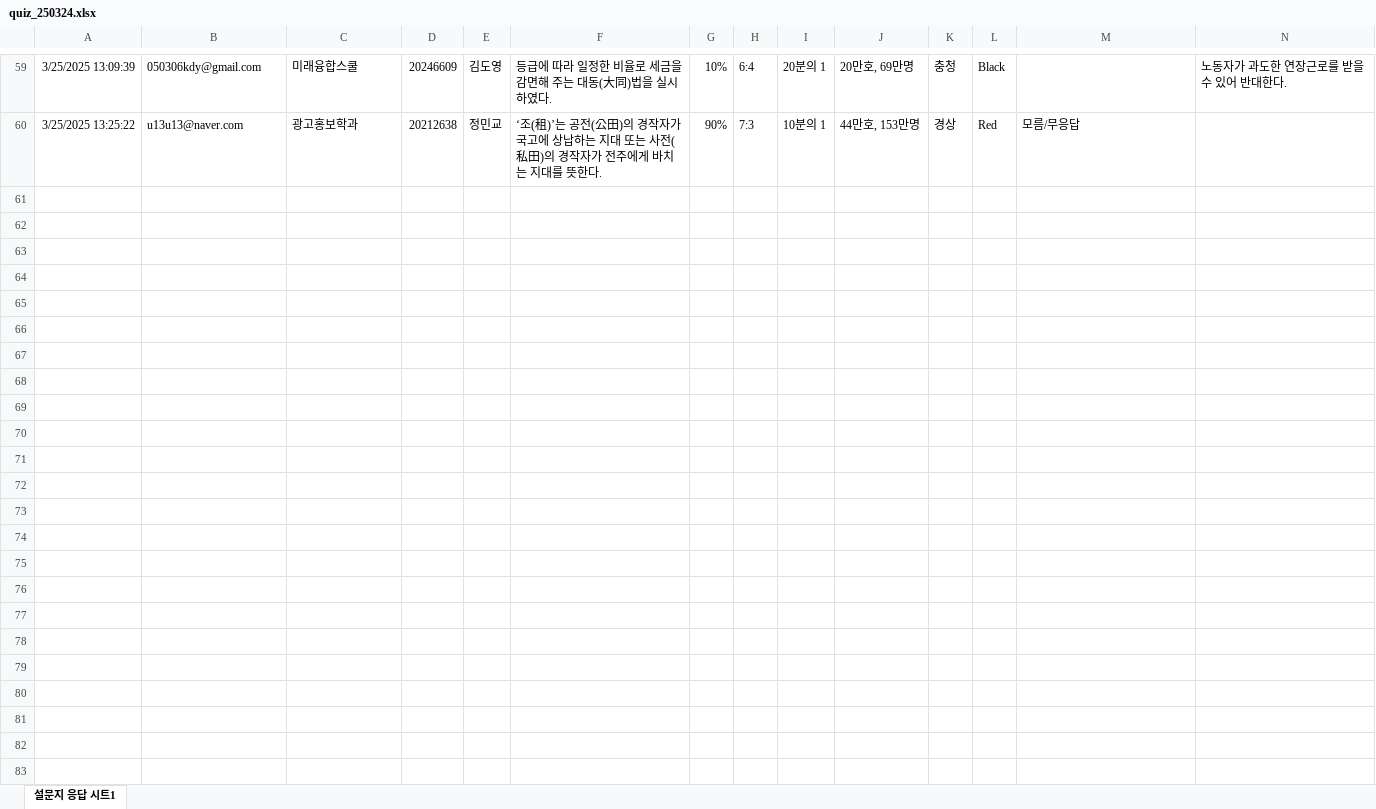
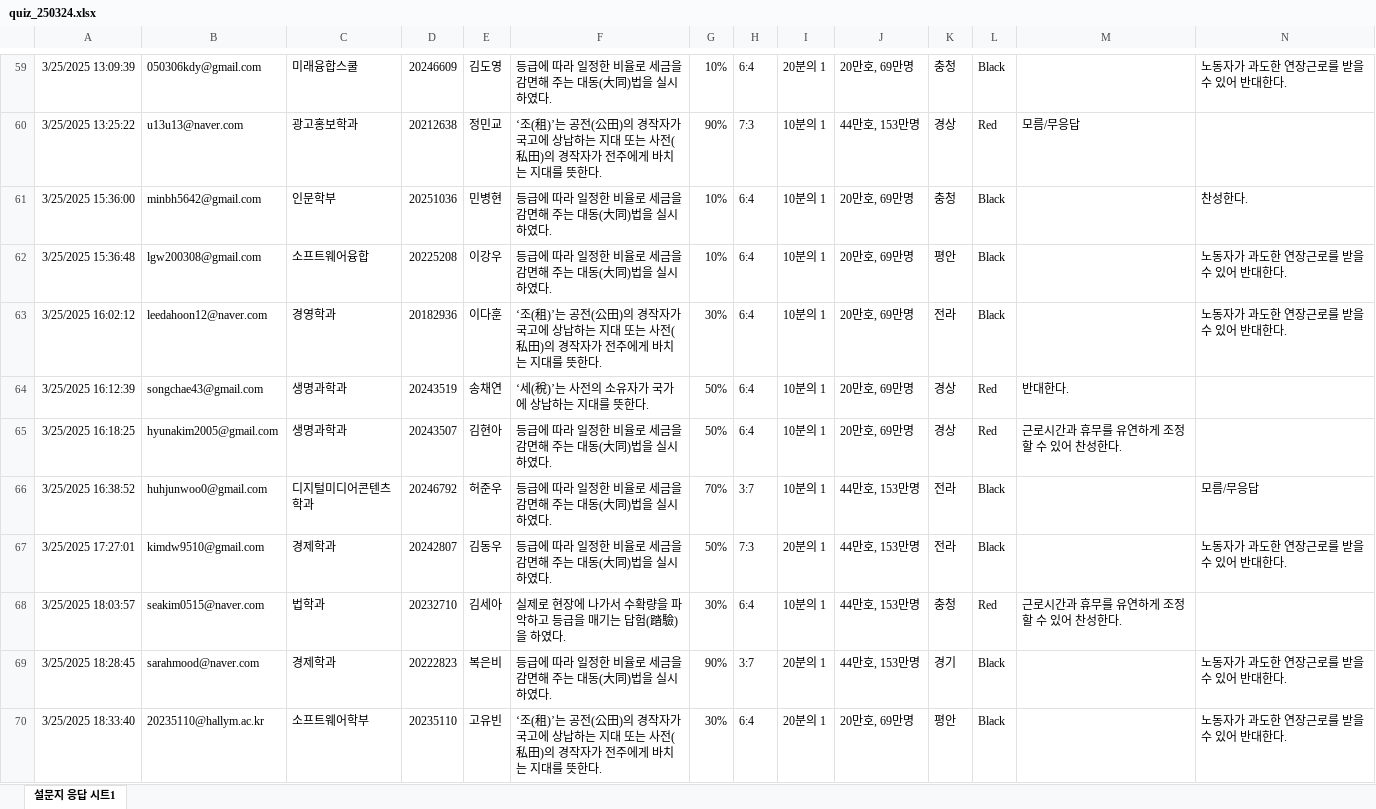
Before and after one commit to kwlee58/class202501, an Excel workbook: R/data/quiz_250324.xlsx, sheet 설문지 응답 시트1, drawn as a sheet; only a part is shown, gaps mark what is left out; values as stored, in another font and other column widths than the file's, no borders; charts and pictures and table styles not drawn; the diff covers the shown part only; the diff names each change by its address in the sheet, - before the commit and + after, or states it on an @@ line.

```diff
--- a/R/data/quiz_250324.xlsx (sheet 설문지 응답 시트1)
+++ b/R/data/quiz_250324.xlsx (sheet 설문지 응답 시트1)
+row 61: 3/25/2025 15:36:00 | minbh5642@gmail.com | 인문학부 | 20251036 | 민병현 | 등급에 따라 일정한 비율로 세금을 감면해 주는 대동(大同)법을 실시하였다. | 10% | 6:4 | 10분의 1 | 20만호, 69만명 | 충청 | Black |  | 찬성한다.
+row 62: 3/25/2025 15:36:48 | lgw200308@gmail.com | 소프트웨어융합 | 20225208 | 이강우 | 등급에 따라 일정한 비율로 세금을 감면해 주는 대동(大同)법을 실시하였다. | 10% | 6:4 | 10분의 1 | 20만호, 69만명 | 평안 | Black |  | 노동자가 과도한 연장근로를 받을 수 있어 반대한다.
+row 63: 3/25/2025 16:02:12 | leedahoon12@naver.com | 경영학과 | 20182936 | 이다훈 | ‘조(租)’는 공전(公田)의 경작자가 국고에 상납하는 지대 또는 사전(私田)의 경작자가 전주에게 바치는 지대를 뜻한다. | 30% | 6:4 | 10분의 1 | 20만호, 69만명 | 전라 | Black |  | 노동자가 과도한 연장근로를 받을 수 있어 반대한다.
+row 64: 3/25/2025 16:12:39 | songchae43@gmail.com | 생명과학과 | 20243519 | 송채연 | ‘세(稅)’는 사전의 소유자가 국가에 상납하는 지대를 뜻한다. | 50% | 6:4 | 10분의 1 | 20만호, 69만명 | 경상 | Red | 반대한다.
+row 65: 3/25/2025 16:18:25 | hyunakim2005@gmail.com | 생명과학과 | 20243507 | 김현아 | 등급에 따라 일정한 비율로 세금을 감면해 주는 대동(大同)법을 실시하였다. | 50% | 6:4 | 10분의 1 | 20만호, 69만명 | 경상 | Red | 근로시간과 휴무를 유연하게 조정할 수 있어 찬성한다.
+row 66: 3/25/2025 16:38:52 | huhjunwoo0@gmail.com | 디지털미디어콘텐츠학과 | 20246792 | 허준우 | 등급에 따라 일정한 비율로 세금을 감면해 주는 대동(大同)법을 실시하였다. | 70% | 3:7 | 10분의 1 | 44만호, 153만명 | 전라 | Black |  | 모름/무응답
+row 67: 3/25/2025 17:27:01 | kimdw9510@gmail.com | 경제학과 | 20242807 | 김동우 | 등급에 따라 일정한 비율로 세금을 감면해 주는 대동(大同)법을 실시하였다. | 50% | 7:3 | 20분의 1 | 44만호, 153만명 | 전라 | Black |  | 노동자가 과도한 연장근로를 받을 수 있어 반대한다.
+row 68: 3/25/2025 18:03:57 | seakim0515@naver.com | 법학과 | 20232710 | 김세아 | 실제로 현장에 나가서 수확량을 파악하고 등급을 매기는 답험(踏驗)을 하였다. | 30% | 6:4 | 10분의 1 | 44만호, 153만명 | 충청 | Red | 근로시간과 휴무를 유연하게 조정할 수 있어 찬성한다.
+row 69: 3/25/2025 18:28:45 | sarahmood@naver.com | 경제학과 | 20222823 | 복은비 | 등급에 따라 일정한 비율로 세금을 감면해 주는 대동(大同)법을 실시하였다. | 90% | 3:7 | 20분의 1 | 44만호, 153만명 | 경기 | Black |  | 노동자가 과도한 연장근로를 받을 수 있어 반대한다.
+row 70: 3/25/2025 18:33:40 | 20235110@hallym.ac.kr | 소프트웨어학부 | 20235110 | 고유빈 | ‘조(租)’는 공전(公田)의 경작자가 국고에 상납하는 지대 또는 사전(私田)의 경작자가 전주에게 바치는 지대를 뜻한다. | 30% | 6:4 | 20분의 1 | 20만호, 69만명 | 평안 | Black |  | 노동자가 과도한 연장근로를 받을 수 있어 반대한다.
```
Also changed, not shown: 45 added rows elsewhere in this sheet, R/data/quiz_250317.xlsx, 13 other files.
